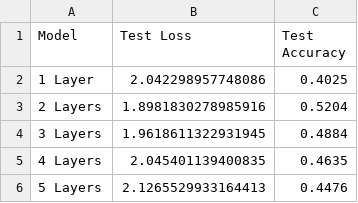
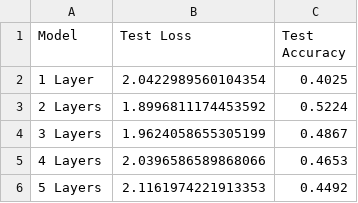
Before and after one commit to Edward-Ji/minute-grad, a CSV file: experiments/results/depth_test/test.csv, drawn as a sheet.

Commit message:
fixed width test result, added sweep test

```diff
--- a/experiments/results/depth_test/test.csv
+++ b/experiments/results/depth_test/test.csv
@@ -1,6 +1,6 @@
 Model,Test Loss,Test Accuracy
-1 Layer,2.042298957748086,0.4025
-2 Layers,1.8981830278985916,0.5204
-3 Layers,1.9618611322931945,0.4884
-4 Layers,2.045401139400835,0.4635
-5 Layers,2.1265529933164413,0.4476
+1 Layer,2.0422989560104354,0.4025
+2 Layers,1.8996811174453592,0.5224
+3 Layers,1.9624058655305199,0.4867
+4 Layers,2.0396586589868066,0.4653
+5 Layers,2.1161974221913353,0.4492
```
Also changed, not shown: 6 other files.
